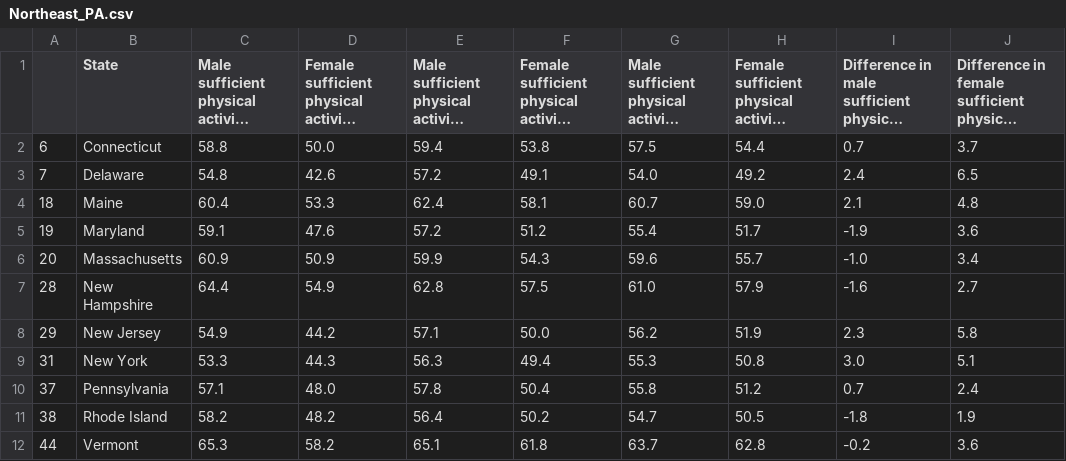
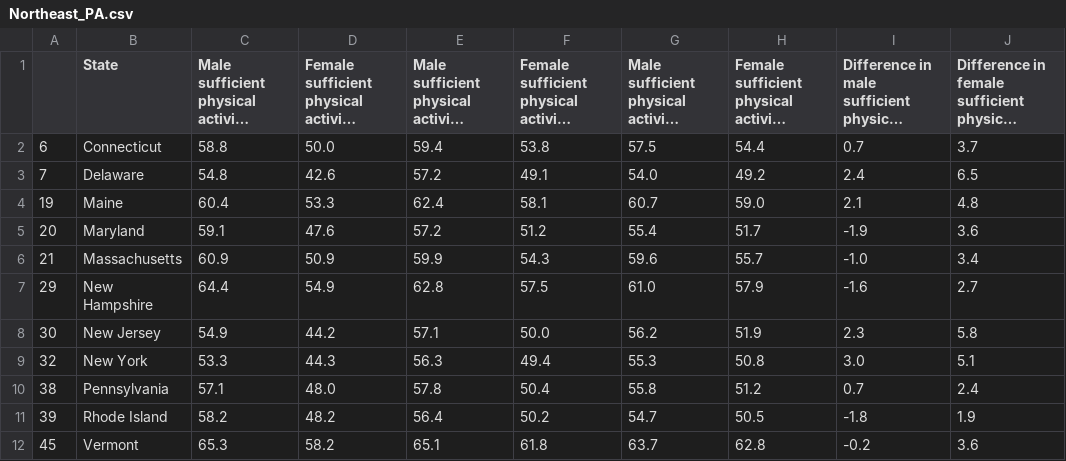
Before and after one commit to Mvillarreal88/State-of-Survival, a CSV file: Sandbox/Matthew/Data_csv/Northeast_PA.csv, drawn as a sheet; long unchanged cells end in ….

```diff
--- a/Sandbox/Matthew/Data_csv/Northeast_PA.csv
+++ b/Sandbox/Matthew/Data_csv/Northeast_PA.csv
@@ -3,10 +3,10 @@
 7,Delaware,54.8,42.6,57.2,49.1,54.0,49.2,2.4,6.5
-18,Maine,60.4,53.3,62.4,58.1,60.7,59.0,2.1,4.8
-19,Maryland,59.1,47.6,57.2,51.2,55.4,51.7,-1.9,3.6
-20,Massachusetts,60.9,50.9,59.9,54.3,59.6,55.7,-1.0,3.4
-28,New Hampshire,64.4,54.9,62.8,57.5,61.0,57.9,-1.6,2.7
-29,New Jersey,54.9,44.2,57.1,50.0,56.2,51.9,2.3,5.8
-31,New York,53.3,44.3,56.3,49.4,55.3,50.8,3.0,5.1
-37,Pennsylvania,57.1,48.0,57.8,50.4,55.8,51.2,0.7,2.4
-38,Rhode Island,58.2,48.2,56.4,50.2,54.7,50.5,-1.8,1.9
-44,Vermont,65.3,58.2,65.1,61.8,63.7,62.8,-0.2,3.6
+19,Maine,60.4,53.3,62.4,58.1,60.7,59.0,2.1,4.8
+20,Maryland,59.1,47.6,57.2,51.2,55.4,51.7,-1.9,3.6
+21,Massachusetts,60.9,50.9,59.9,54.3,59.6,55.7,-1.0,3.4
+29,New Hampshire,64.4,54.9,62.8,57.5,61.0,57.9,-1.6,2.7
+30,New Jersey,54.9,44.2,57.1,50.0,56.2,51.9,2.3,5.8
+32,New York,53.3,44.3,56.3,49.4,55.3,50.8,3.0,5.1
+38,Pennsylvania,57.1,48.0,57.8,50.4,55.8,51.2,0.7,2.4
+39,Rhode Island,58.2,48.2,56.4,50.2,54.7,50.5,-1.8,1.9
+45,Vermont,65.3,58.2,65.1,61.8,63.7,62.8,-0.2,3.6
```
Also changed, not shown: Sandbox/Matthew/Data_csv/Midwest_PA.csv, Sandbox/Matthew/Data_csv/West_PA.csv, 4 other files.
